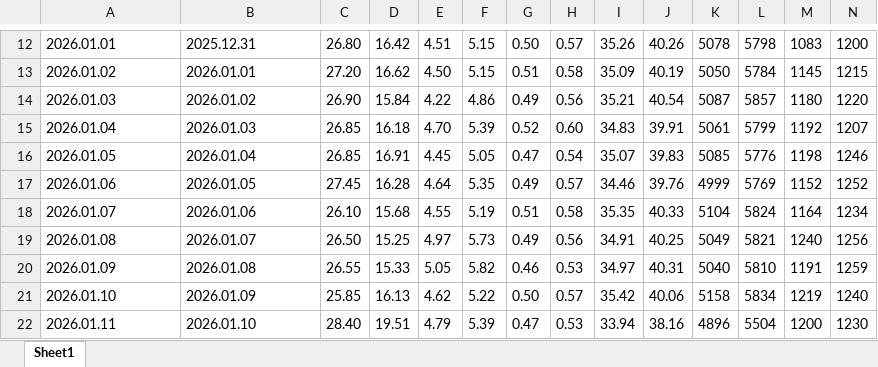
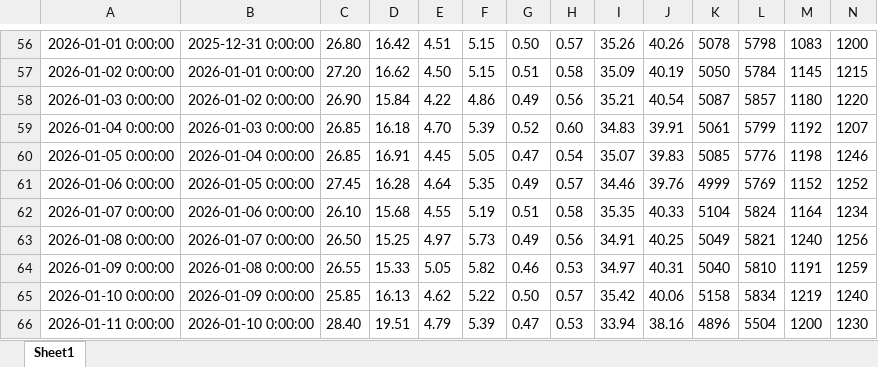
Before and after one commit to bug-Nihad/Coal-Report-Scanner, an Excel workbook: coal_data_as_fired.xlsx, sheet Sheet1, drawn as a sheet; only a part is shown, gaps mark what is left out; values as stored, in another font and other column widths than the file's, no borders; addresses are those after the commit; the diff covers the shown part only; the diff names each change by its address in the sheet, - before the commit and + after, or states it on an @@ line.

```diff
--- a/coal_data_as_fired.xlsx (sheet Sheet1)
+++ b/coal_data_as_fired.xlsx (sheet Sheet1)
-A56: 2026.01.01
+A56: 2026-01-01 0:00:00
-B56: 2025.12.31
+B56: 2025-12-31 0:00:00
-A57: 2026.01.02
+A57: 2026-01-02 0:00:00
-B57: 2026.01.01
+B57: 2026-01-01 0:00:00
-A58: 2026.01.03
+A58: 2026-01-03 0:00:00
-B58: 2026.01.02
+B58: 2026-01-02 0:00:00
-A59: 2026.01.04
+A59: 2026-01-04 0:00:00
-B59: 2026.01.03
+B59: 2026-01-03 0:00:00
-A60: 2026.01.05
+A60: 2026-01-05 0:00:00
-B60: 2026.01.04
+B60: 2026-01-04 0:00:00
-A61: 2026.01.06
+A61: 2026-01-06 0:00:00
-B61: 2026.01.05
+B61: 2026-01-05 0:00:00
-A62: 2026.01.07
+A62: 2026-01-07 0:00:00
-B62: 2026.01.06
+B62: 2026-01-06 0:00:00
-A63: 2026.01.08
+A63: 2026-01-08 0:00:00
-B63: 2026.01.07
+B63: 2026-01-07 0:00:00
-A64: 2026.01.09
+A64: 2026-01-09 0:00:00
-B64: 2026.01.08
+B64: 2026-01-08 0:00:00
-A65: 2026.01.10
+A65: 2026-01-10 0:00:00
-B65: 2026.01.09
+B65: 2026-01-09 0:00:00
-A66: 2026.01.11
+A66: 2026-01-11 0:00:00
-B66: 2026.01.10
+B66: 2026-01-10 0:00:00
```
Also changed, not shown: 44 added rows elsewhere in this sheet, 1 other file.
